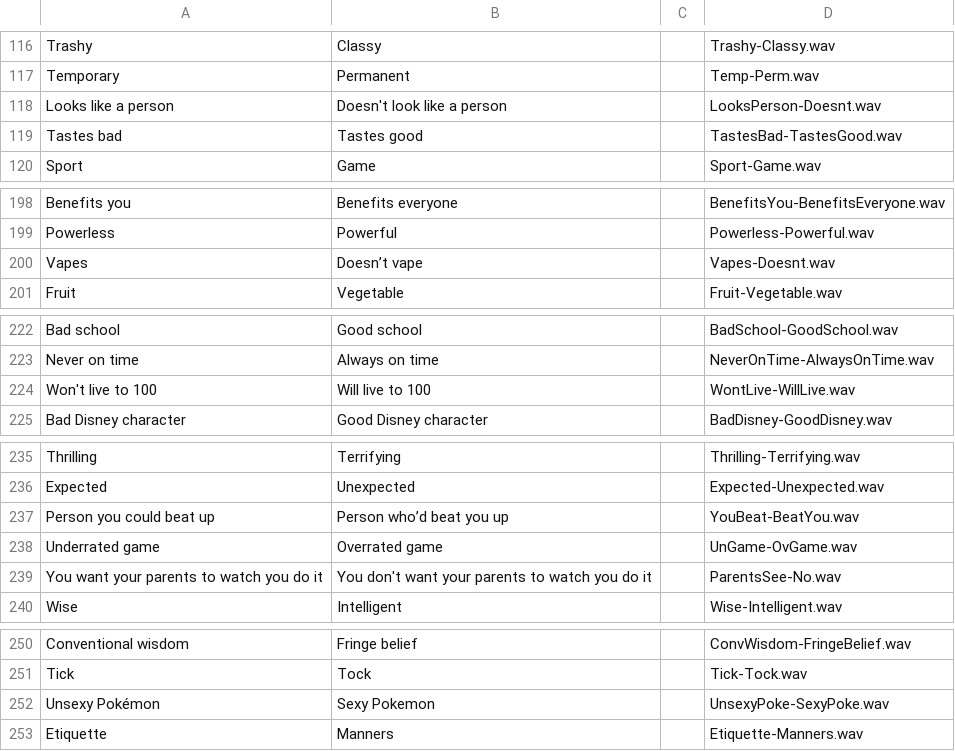
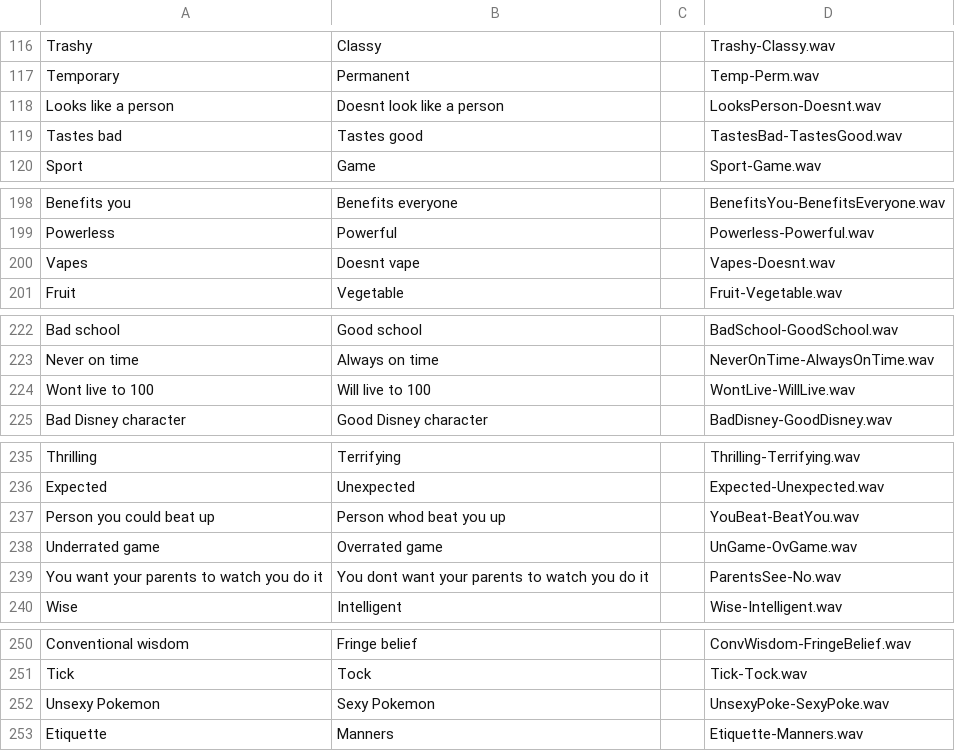
Before and after one commit to UnfairOrder/Lambda, a CSV file: CSV_to_struct_declarations/Digital Card Deck - Sheet1.csv, drawn as a sheet; only a part is shown, gaps mark what is left out.

Commit message:
Fixed the weird cards that were cursed and bad.

```diff
--- a/CSV_to_struct_declarations/Digital Card Deck - Sheet1.csv
+++ b/CSV_to_struct_declarations/Digital Card Deck - Sheet1.csv
@@ -117,3 +117,3 @@ Trashy,Classy,,Trashy-Classy.wav
 Temporary,Permanent,,Temp-Perm.wav
-Looks like a person,Doesn't look like a person,,LooksPerson-Doesnt.wav
+Looks like a person,Doesnt look like a person,,LooksPerson-Doesnt.wav
 Tastes bad,Tastes good,,TastesBad-TastesGood.wav
@@ -199,3 +199,3 @@ Benefits you,Benefits everyone,,BenefitsYou-BenefitsEveryone.wav
 Powerless,Powerful,,Powerless-Powerful.wav
-Vapes,Doesn’t vape,,Vapes-Doesnt.wav
+Vapes,Doesnt vape,,Vapes-Doesnt.wav
 Fruit,Vegetable,,Fruit-Vegetable.wav
@@ -223,3 +223,3 @@ Bad school,Good school,,BadSchool-GoodSchool.wav
 Never on time,Always on time,,NeverOnTime-AlwaysOnTime.wav
-Won't live to 100,Will live to 100 ,,WontLive-WillLive.wav
+Wont live to 100,Will live to 100 ,,WontLive-WillLive.wav
 Bad Disney character,Good Disney character,,BadDisney-GoodDisney.wav
@@ -236,5 +236,5 @@ Thrilling,Terrifying,,Thrilling-Terrifying.wav
 Expected,Unexpected,,Expected-Unexpected.wav
-Person you could beat up,Person who’d beat you up,,YouBeat-BeatYou.wav
+Person you could beat up,Person whod beat you up,,YouBeat-BeatYou.wav
 Underrated game,Overrated game,,UnGame-OvGame.wav
-You want your parents to watch you do it,You don't want your parents to watch you do it,,ParentsSee-No.wav
+You want your parents to watch you do it,You dont want your parents to watch you do it,,ParentsSee-No.wav
 Wise,Intelligent,,Wise-Intelligent.wav
@@ -251,3 +251,3 @@ Conventional wisdom ,Fringe belief,,ConvWisdom-FringeBelief.wav
 Tick,Tock,,Tick-Tock.wav
-Unsexy Pokémon,Sexy Pokemon,,UnsexyPoke-SexyPoke.wav
+Unsexy Pokemon,Sexy Pokemon,,UnsexyPoke-SexyPoke.wav
 Etiquette ,Manners,,Etiquette-Manners.wav
```
Also changed, not shown: 1 other file.
